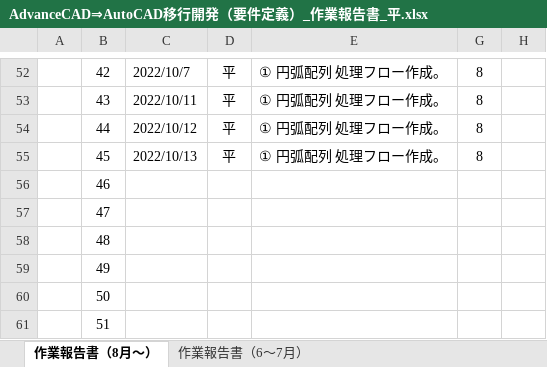
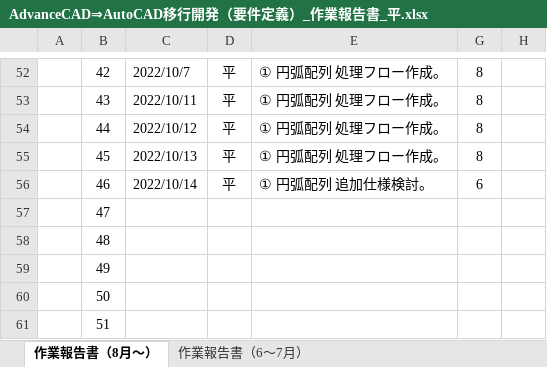
Before and after one commit to ichiro-uehara/TOYOTIRE_BRAND, an Excel workbook: 作業報告書/AdvanceCAD⇒AutoCAD移行開発（要件定義）_作業報告書_平.xlsx, sheet 作業報告書（8月～）, drawn as a sheet; only a part is shown, gaps mark what is left out; values as stored, in another font and other column widths than the file's, no borders; charts and pictures and conditional formats not drawn; the diff names each change by its address in the sheet, - before the commit and + after, or states it on an @@ line.

Commit message:
[update] 作業報告書 2022/10/14分追記。

```diff
--- a/作業報告書/AdvanceCAD⇒AutoCAD移行開発（要件定義）_作業報告書_平.xlsx (sheet 作業報告書（8月～）)
+++ b/作業報告書/AdvanceCAD⇒AutoCAD移行開発（要件定義）_作業報告書_平.xlsx (sheet 作業報告書（8月～）)
-C56: (empty)
+C56: 2022/10/14
-D56: (empty)
+D56: 平
-E56: (empty)
+E56: ① 円弧配列 追加仕様検討。
-G56: (empty)
+G56: 6
```
